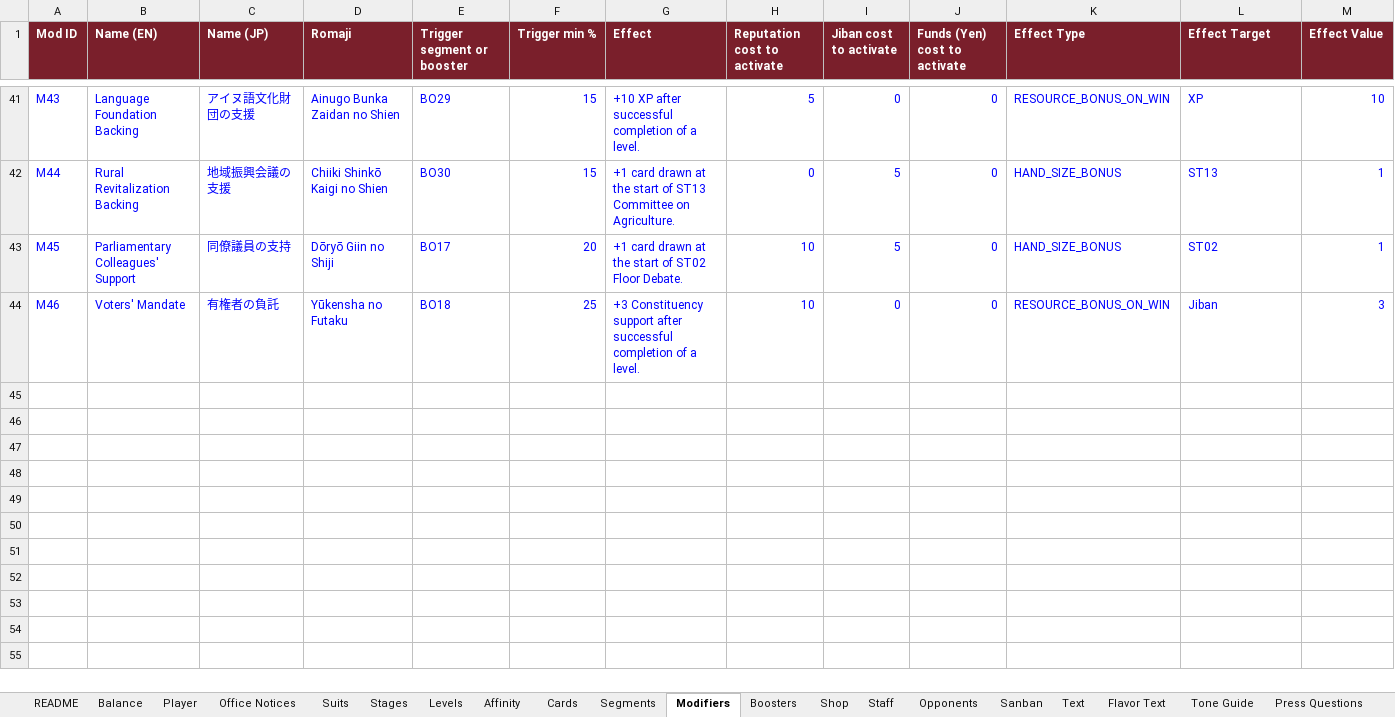
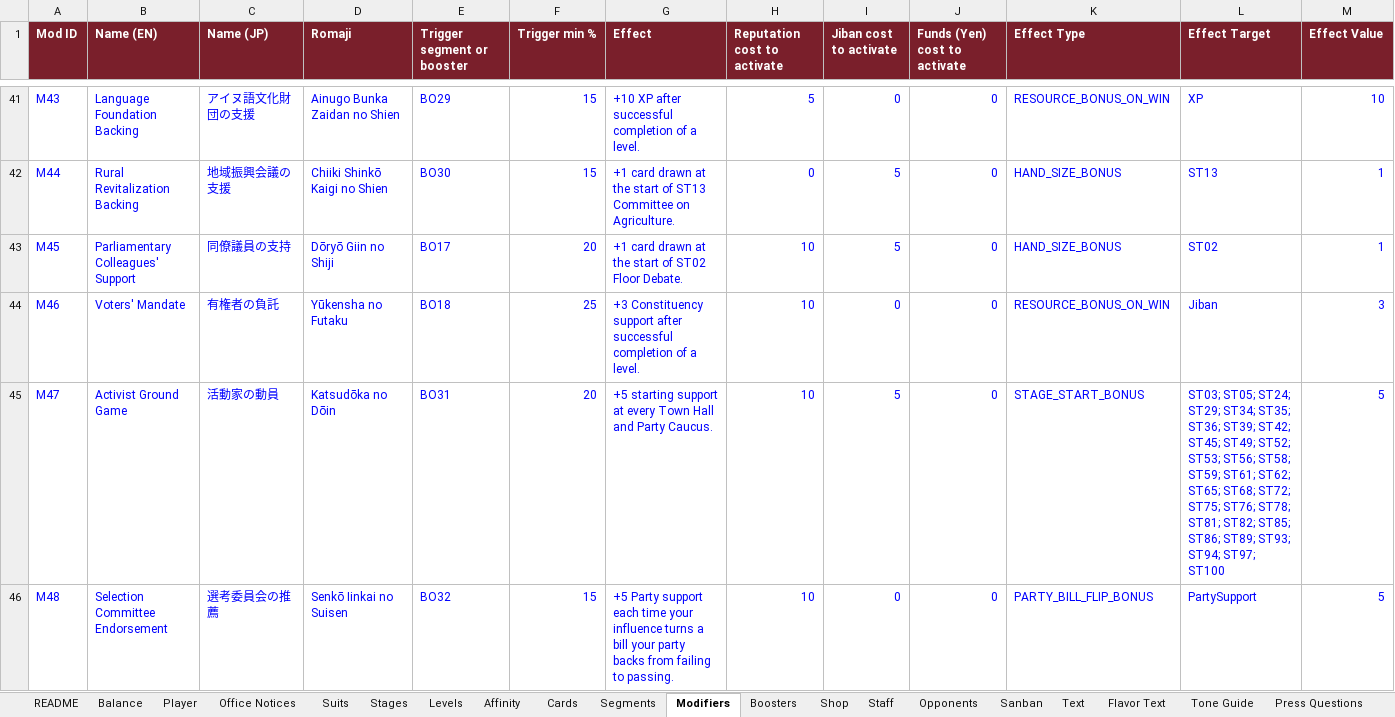
Before and after one commit to Lotusmonogatari/CoP-Deckbuilder, an Excel workbook: design/CoP_Starter_Card_Stage_Data.xlsx, sheet Modifiers, drawn as a sheet; only a part is shown, gaps mark what is left out; values as stored, in another font and other column widths than the file's, no borders; the diff names each change by its address in the sheet, - before the commit and + after, or states it on an @@ line.

```diff
--- a/design/CoP_Starter_Card_Stage_Data.xlsx (sheet Modifiers)
+++ b/design/CoP_Starter_Card_Stage_Data.xlsx (sheet Modifiers)
+row 45: M47 | Activist Ground Game | 活動家の動員 | Katsudōka no Dōin | BO31 | 20 | +5 starting support at every Town Hall and Party Caucus. | 10 | 5 | 0 | STAGE_START_BONUS | ST03; ST05; ST24; ST29; ST34; ST35; ST36; ST39; ST42; ST45; ST49; ST52; ST53; ST56; ST58; ST59; ST61; ST62; ST65; ST68; ST72; ST75; ST76; ST78; ST81; ST82; ST85; ST86; ST89; ST93; ST94; ST97; ST100 | 5
+row 46: M48 | Selection Committee Endorsement | 選考委員会の推薦 | Senkō Iinkai no Suisen | BO32 | 15 | +5 Party support each time your influence turns a bill your party backs from failing to passing. | 10 | 0 | 0 | PARTY_BILL_FLIP_BONUS | PartySupport | 5
```
Also changed, not shown: sheet Text, sheet Boosters, sheet Party Standing, sheet How To Play, sheet Balance, other sheet tabs, 26 other files.
